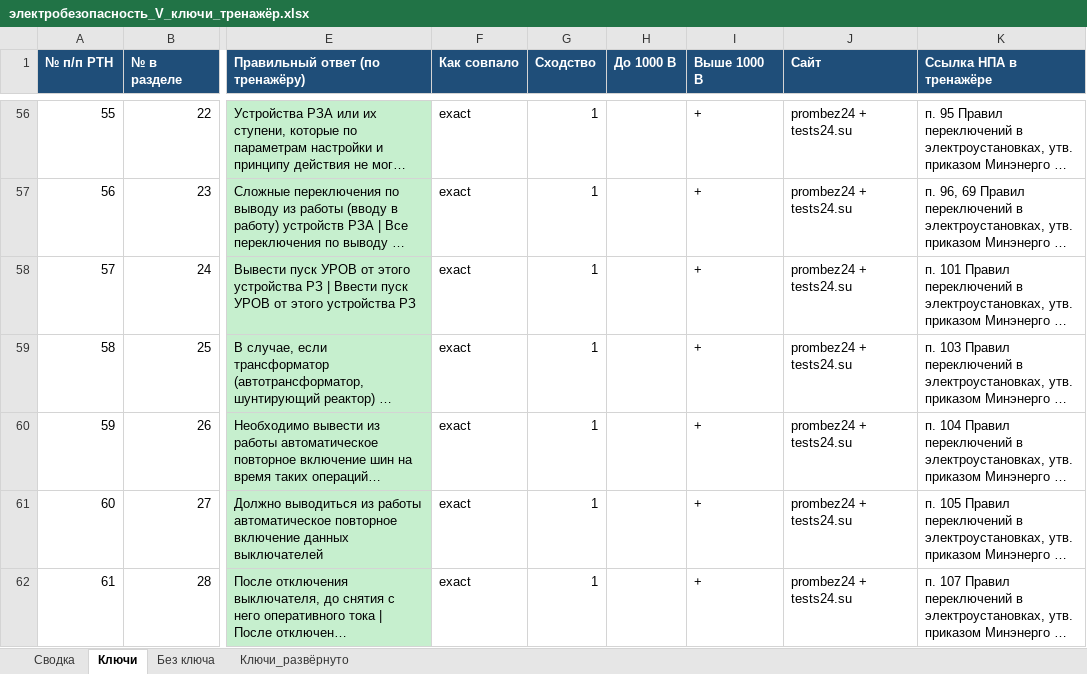
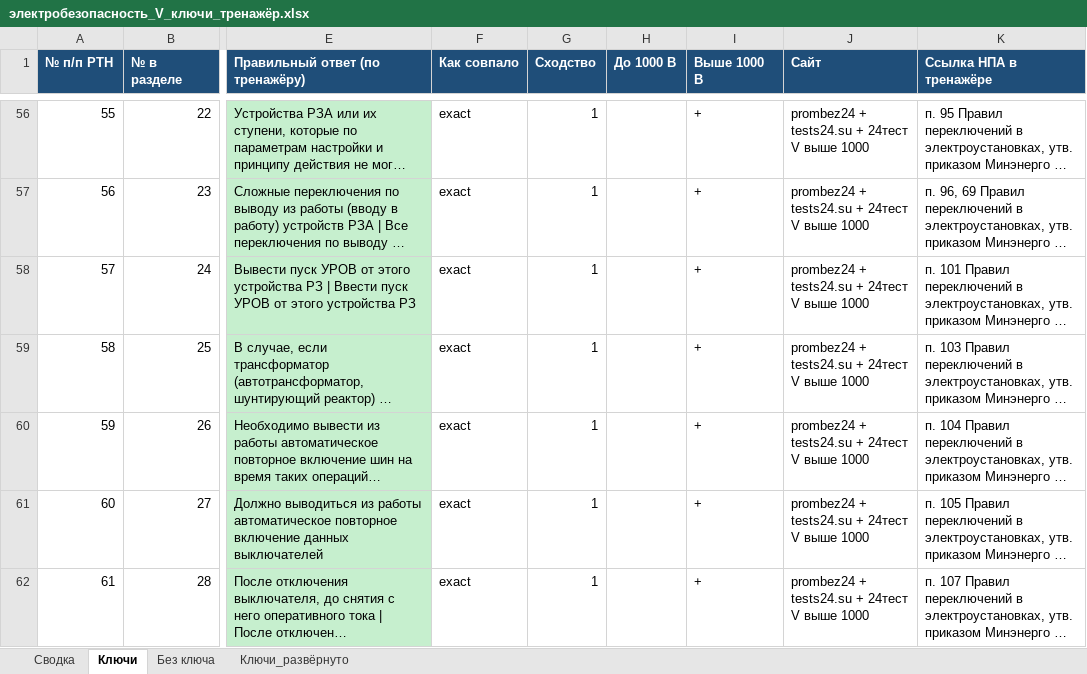
Before and after one commit to lysakalenushka-hash/-, an Excel workbook: электробезопасность_V_ключи_тренажёр.xlsx, sheet Ключи, drawn as a sheet; only a part is shown, gaps mark what is left out; long unchanged cells end in …; values as stored, in another font and other column widths than the file's, no borders; the diff covers the shown part only; the diff names each change by its address in the sheet, - before the commit and + after, or states it on an @@ line.

```diff
--- a/электробезопасность_V_ключи_тренажёр.xlsx (sheet Ключи)
+++ b/электробезопасность_V_ключи_тренажёр.xlsx (sheet Ключи)
-J56:J62 (Сайт): prombez24 + tests24.su
+J56:J62 (Сайт): prombez24 + tests24.su + 24тест V выше 1000
```
Also changed, not shown: 415 edited cells elsewhere in this sheet, sheet Сводка, 1 other file.
